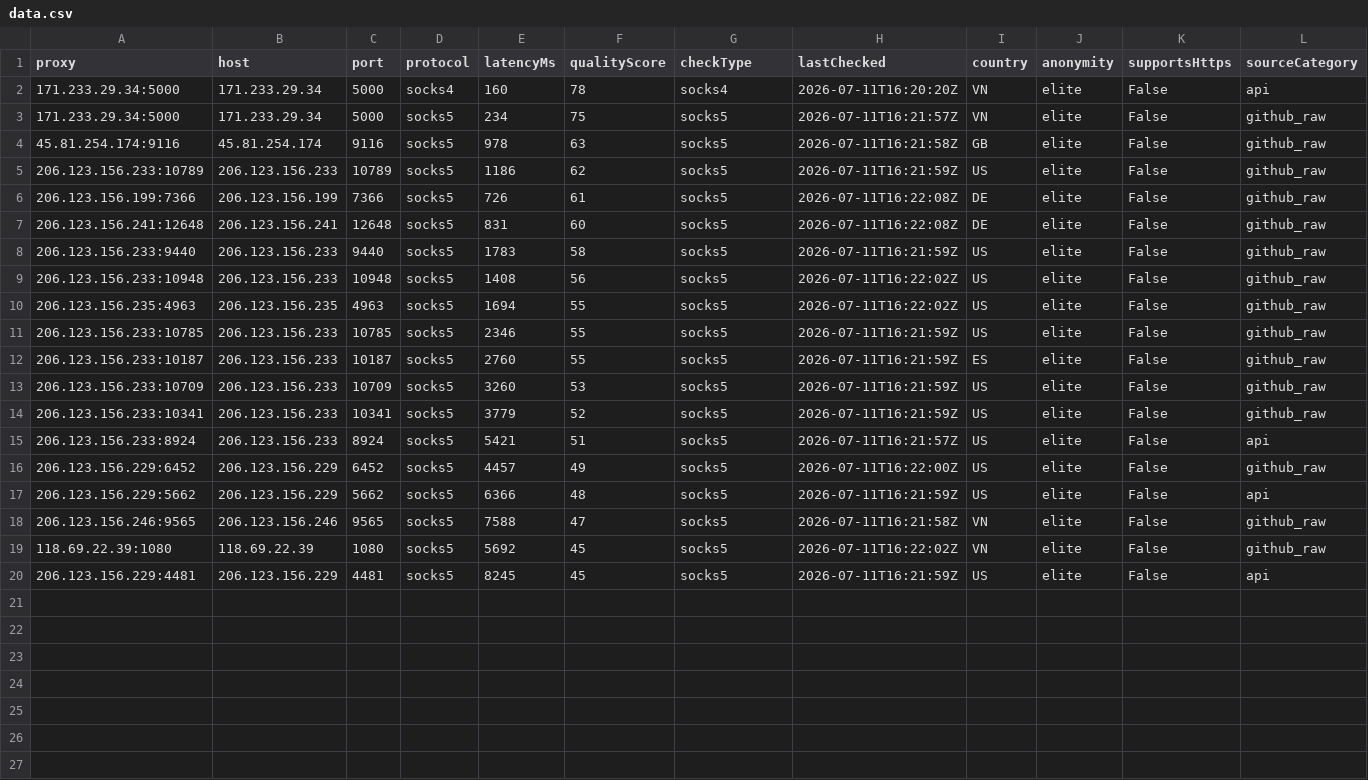
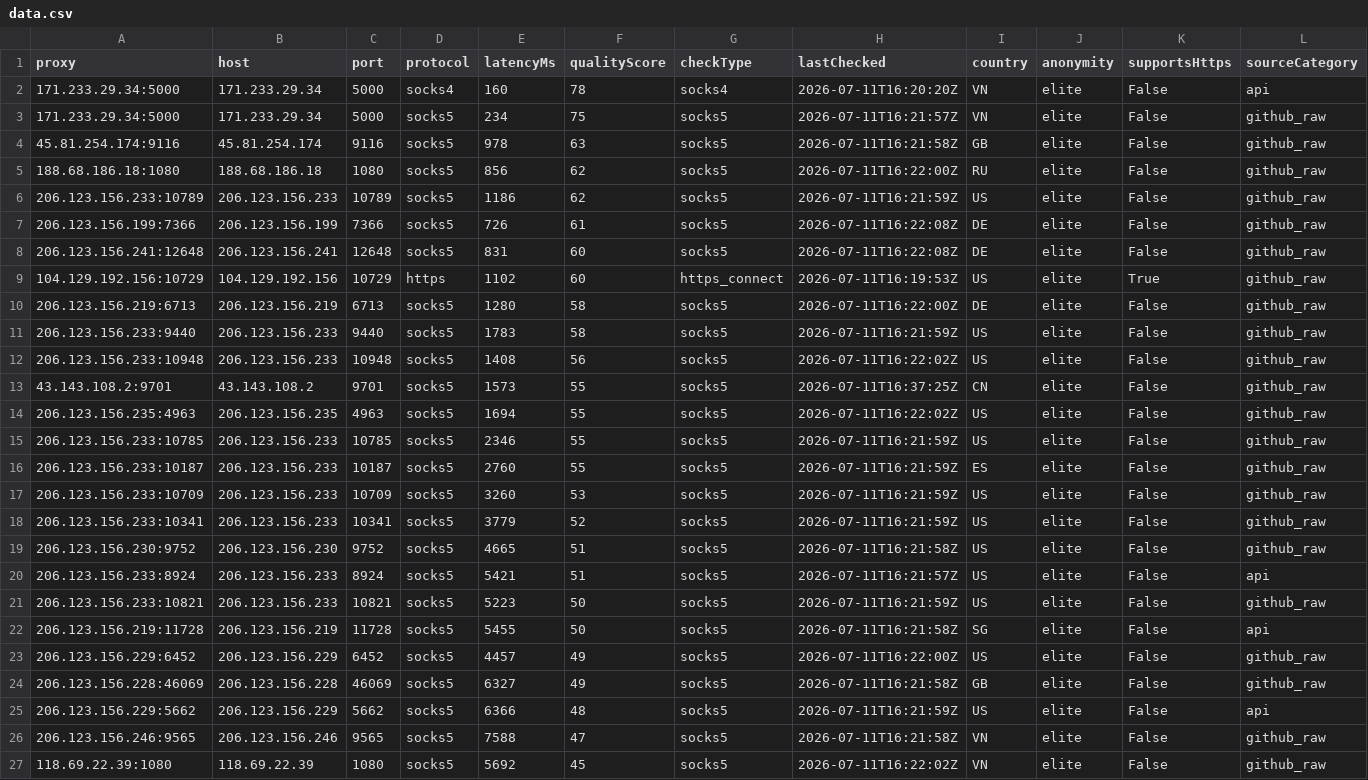
Before and after one commit to xyzs996/free-proxy-health-list, a CSV file: proxies/anonymity/elite/data.csv, drawn as a sheet; only a part is shown; the shorter side is filled out with more unchanged rows; rows hold the shown columns only; the diff names each change by its address in the sheet, - before the commit and + after, or states it on an @@ line.

```diff
--- a/proxies/anonymity/elite/data.csv
+++ b/proxies/anonymity/elite/data.csv
+row 5: 188.68.186.18:1080 | 188.68.186.18 | 1080 | socks5 | 856 | 62 | socks5 | 2026-07-11T16:22:00Z | RU | elite | False | github_raw
+row 9: 104.129.192.156:10729 | 104.129.192.156 | 10729 | https | 1102 | 60 | https_connect | 2026-07-11T16:19:53Z | US | elite | True | github_raw
+row 10: 206.123.156.219:6713 | 206.123.156.219 | 6713 | socks5 | 1280 | 58 | socks5 | 2026-07-11T16:22:00Z | DE | elite | False | github_raw
+row 13: 43.143.108.2:9701 | 43.143.108.2 | 9701 | socks5 | 1573 | 55 | socks5 | 2026-07-11T16:37:25Z | CN | elite | False | github_raw
+row 19: 206.123.156.230:9752 | 206.123.156.230 | 9752 | socks5 | 4665 | 51 | socks5 | 2026-07-11T16:21:58Z | US | elite | False | github_raw
+row 21: 206.123.156.233:10821 | 206.123.156.233 | 10821 | socks5 | 5223 | 50 | socks5 | 2026-07-11T16:21:59Z | US | elite | False | github_raw
+row 22: 206.123.156.219:11728 | 206.123.156.219 | 11728 | socks5 | 5455 | 50 | socks5 | 2026-07-11T16:21:58Z | SG | elite | False | api
+row 24: 206.123.156.228:46069 | 206.123.156.228 | 46069 | socks5 | 6327 | 49 | socks5 | 2026-07-11T16:21:58Z | GB | elite | False | github_raw
```
Also changed, not shown: proxies/latency/fast/data.csv, proxies/protocols/http/data.csv, 37 other files.
